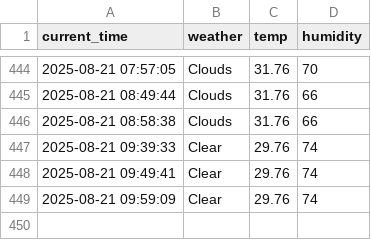
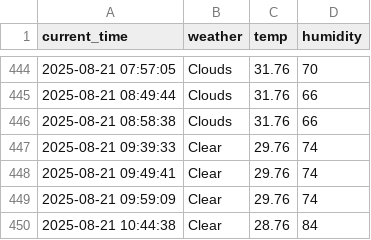
Before and after one commit to moonzseong/weather, a CSV file: seoul_weather.csv, drawn as a sheet; only a part is shown, gaps mark what is left out.

```diff
--- a/seoul_weather.csv
+++ b/seoul_weather.csv
@@ -449 +449,2 @@ current_time,weather,temp,humidity
 2025-08-21 09:59:09,Clear,29.76,74
+2025-08-21 10:44:38,Clear,28.76,84
```
